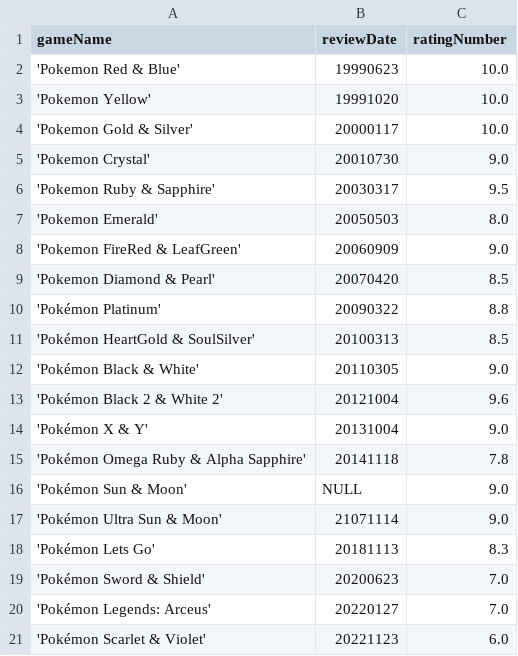
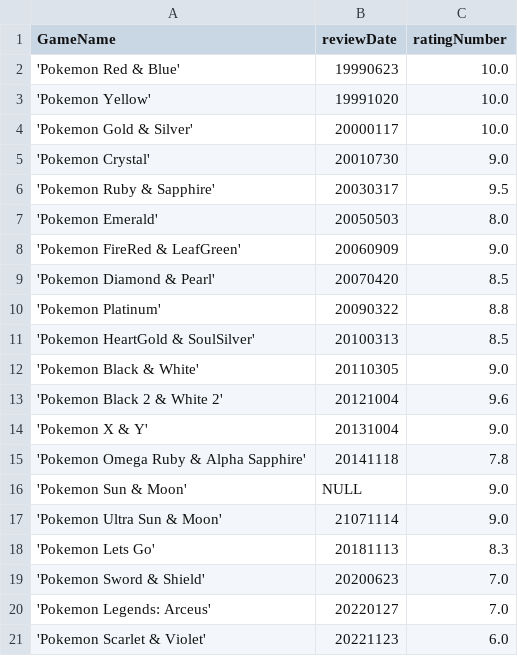
Before and after one commit to RyanPStanley/Database-Project-Spring-2024, a CSV file: dataReviews.csv, drawn as a sheet.

```diff
--- a/dataReviews.csv
+++ b/dataReviews.csv
@@ -1,2 +1,2 @@
-gameName, reviewDate, ratingNumber
+GameName, reviewDate, ratingNumber
 'Pokemon Red & Blue', 19990623, 10.0
@@ -9,13 +9,13 @@ gameName, reviewDate, ratingNumber
 'Pokemon Diamond & Pearl', 20070420, 8.5
-'Pokémon Platinum', 20090322, 8.8
-'Pokémon HeartGold & SoulSilver', 20100313, 8.5
-'Pokémon Black & White', 20110305, 9.0
-'Pokémon Black 2 & White 2', 20121004, 9.6
-'Pokémon X & Y', 20131004, 9.0
-'Pokémon Omega Ruby & Alpha Sapphire', 20141118, 7.8
-'Pokémon Sun & Moon', NULL, 9.0
-'Pokémon Ultra Sun & Moon', 21071114, 9.0
-'Pokémon Lets Go', 20181113, 8.3
-'Pokémon Sword & Shield', 20200623, 7.0
-'Pokémon Legends: Arceus', 20220127, 7.0
-'Pokémon Scarlet & Violet', 20221123, 6.0
+'Pokemon Platinum', 20090322, 8.8
+'Pokemon HeartGold & SoulSilver', 20100313, 8.5
+'Pokemon Black & White', 20110305, 9.0
+'Pokemon Black 2 & White 2', 20121004, 9.6
+'Pokemon X & Y', 20131004, 9.0
+'Pokemon Omega Ruby & Alpha Sapphire', 20141118, 7.8
+'Pokemon Sun & Moon', NULL, 9.0
+'Pokemon Ultra Sun & Moon', 21071114, 9.0
+'Pokemon Lets Go', 20181113, 8.3
+'Pokemon Sword & Shield', 20200623, 7.0
+'Pokemon Legends: Arceus', 20220127, 7.0
+'Pokemon Scarlet & Violet', 20221123, 6.0
```
Also changed, not shown: dataGame.csv, dataSales.csv, 2 other files.
